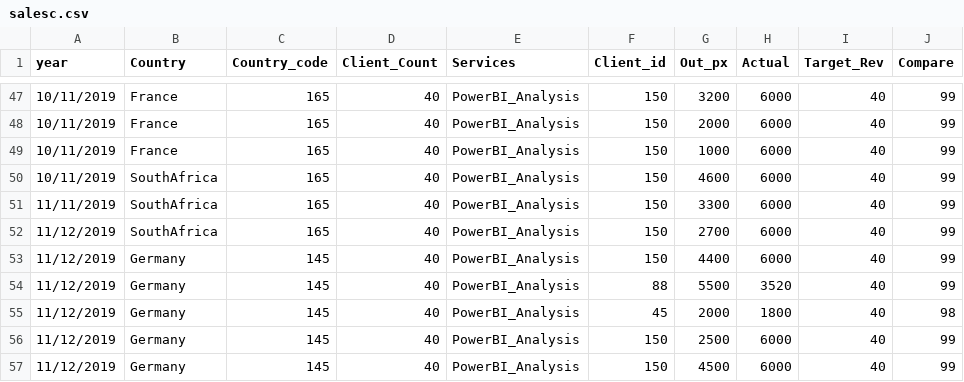
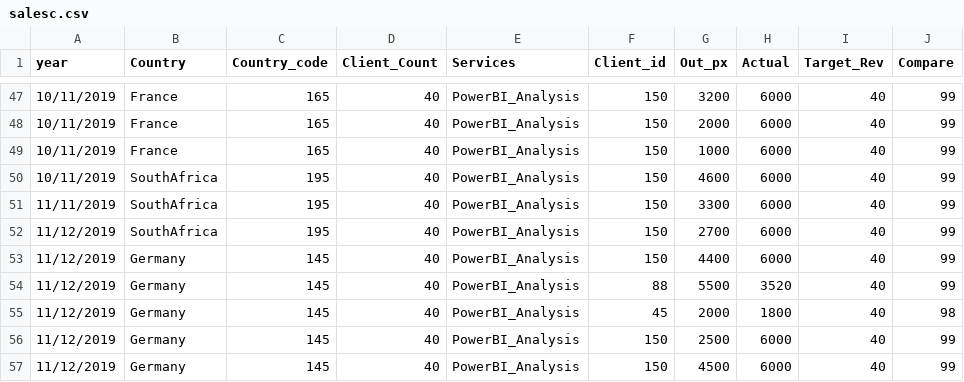
Before and after one commit to simofleanta/Data_coding_preparations, a CSV file: salesc.csv, drawn as a sheet; only a part is shown, gaps mark what is left out.

```diff
--- a/salesc.csv
+++ b/salesc.csv
@@ -49,5 +49,5 @@ year,Country,Country_code,Client_Count,Services,Client_id,Out_px,Actual,Target_R
 10/11/2019,France,165,40,PowerBI_Analysis ,150,1000,6000,40,99
-10/11/2019,SouthAfrica,165,40,PowerBI_Analysis ,150,4600,6000,40,99
-11/11/2019,SouthAfrica,165,40,PowerBI_Analysis ,150,3300,6000,40,99
-11/12/2019,SouthAfrica,165,40,PowerBI_Analysis ,150,2700,6000,40,99
+10/11/2019,SouthAfrica,195,40,PowerBI_Analysis ,150,4600,6000,40,99
+11/11/2019,SouthAfrica,195,40,PowerBI_Analysis ,150,3300,6000,40,99
+11/12/2019,SouthAfrica,195,40,PowerBI_Analysis ,150,2700,6000,40,99
 11/12/2019,Germany,145,40,PowerBI_Analysis ,150,4400,6000,40,99
```
